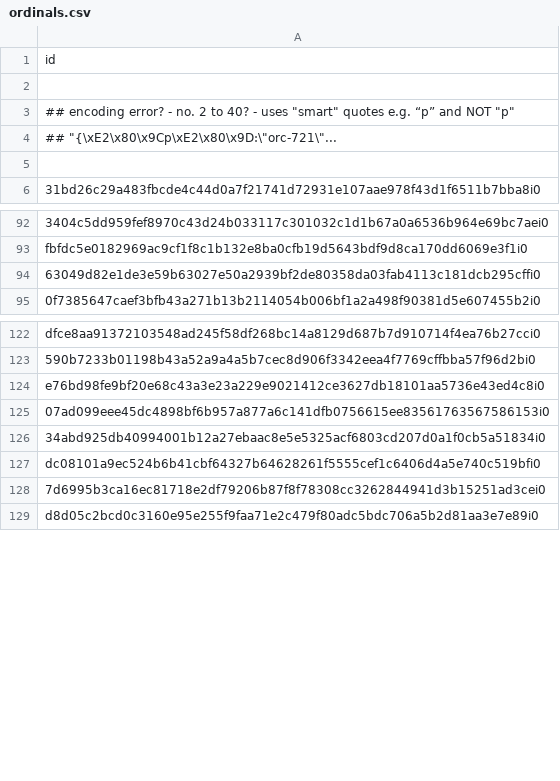
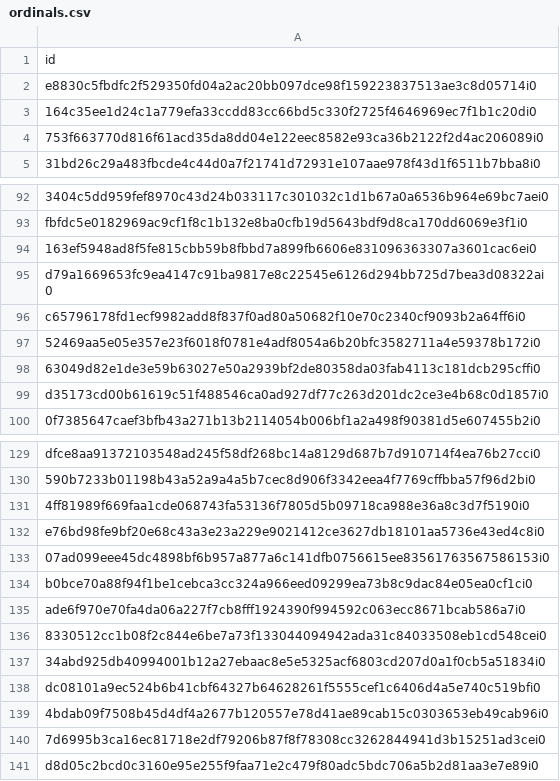
Before and after one commit to ordbase/generative-orc-721, a CSV file: sandbox/ordinals.csv, drawn as a sheet; only a part is shown, gaps mark what is left out; removed rows and columns are numbered as before the commit, all else as after; the diff covers the shown part only; the diff names each change by its address in the sheet, - before the commit and + after, or states it on an @@ line.

```diff
--- a/sandbox/ordinals.csv
+++ b/sandbox/ordinals.csv
-A2: (empty)
+A2: e8830c5fbdfc2f529350fd04a2ac20bb097dce98f159223837513ae3c8d05714i0
-A3: ## encoding error? - no. 2 to 40? - uses "smart" quotes e.g. “p” and NOT "p"
+A3: 164c35ee1d24c1a779efa33ccdd83cc66bd5c330f2725f4646969ec7f1b1c20di0
-A4: ## "{\xE2\x80\x9Cp\xE2\x80\x9D:\"orc-721\"...
+A4: 753f663770d816f61acd35da8dd04e122eec8582e93ca36b2122f2d4ac206089i0
-row 5: (empty)
+row 94: 163ef5948ad8f5fe815cbb59b8fbbd7a899fb6606e831096363307a3601cac6ei0
+row 95: d79a1669653fc9ea4147c91ba9817e8c22545e6126d294bb725d7bea3d08322ai0
+row 96: c65796178fd1ecf9982add8f837f0ad80a50682f10e70c2340cf9093b2a64ff6i0
+row 97: 52469aa5e05e357e23f6018f0781e4adf8054a6b20bfc3582711a4e59378b172i0
+row 99: d35173cd00b61619c51f488546ca0ad927df77c263d201dc2ce3e4b68c0d1857i0
+row 131: 4ff81989f669faa1cde068743fa53136f7805d5b09718ca988e36a8c3d7f5190i0
+row 134: b0bce70a88f94f1be1cebca3cc324a966eed09299ea73b8c9dac84e05ea0cf1ci0
+row 135: ade6f970e70fa4da06a227f7cb8fff1924390f994592c063ecc8671bcab586a7i0
+row 136: 8330512cc1b08f2c844e6be7a73f133044094942ada31c84033508eb1cd548cei0
+row 139: 4bdab09f7508b45d4df4a2677b120557e78d41ae89cab15c0303653eb49cab96i0
```
Also changed, not shown: 10 added rows elsewhere in this file, 2 other files.
